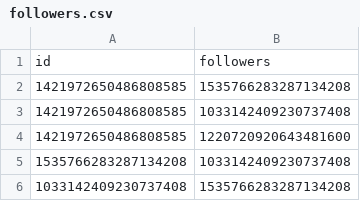
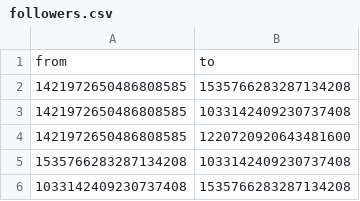
Before and after one commit to nikpcenicni/Twitter-Dataminer, a CSV file: followers.csv, drawn as a sheet; only a part is shown; removed rows and columns are numbered as before the commit, all else as after; the diff names each change by its address in the sheet, - before the commit and + after, or states it on an @@ line.

```diff
--- a/followers.csv
+++ b/followers.csv
-row 1: id | followers
+row 1: from | to
```
Also changed, not shown: 1 other file.
